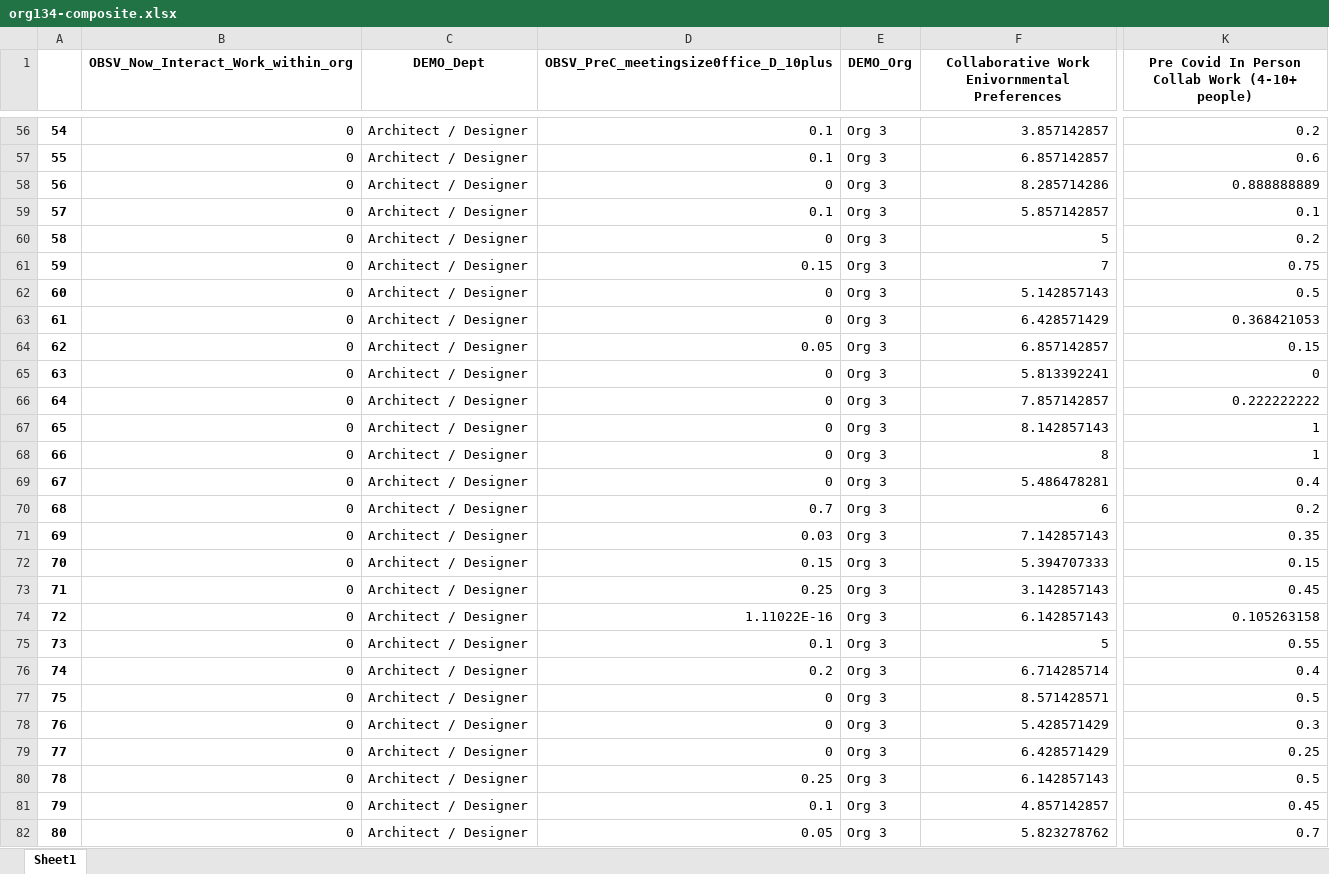
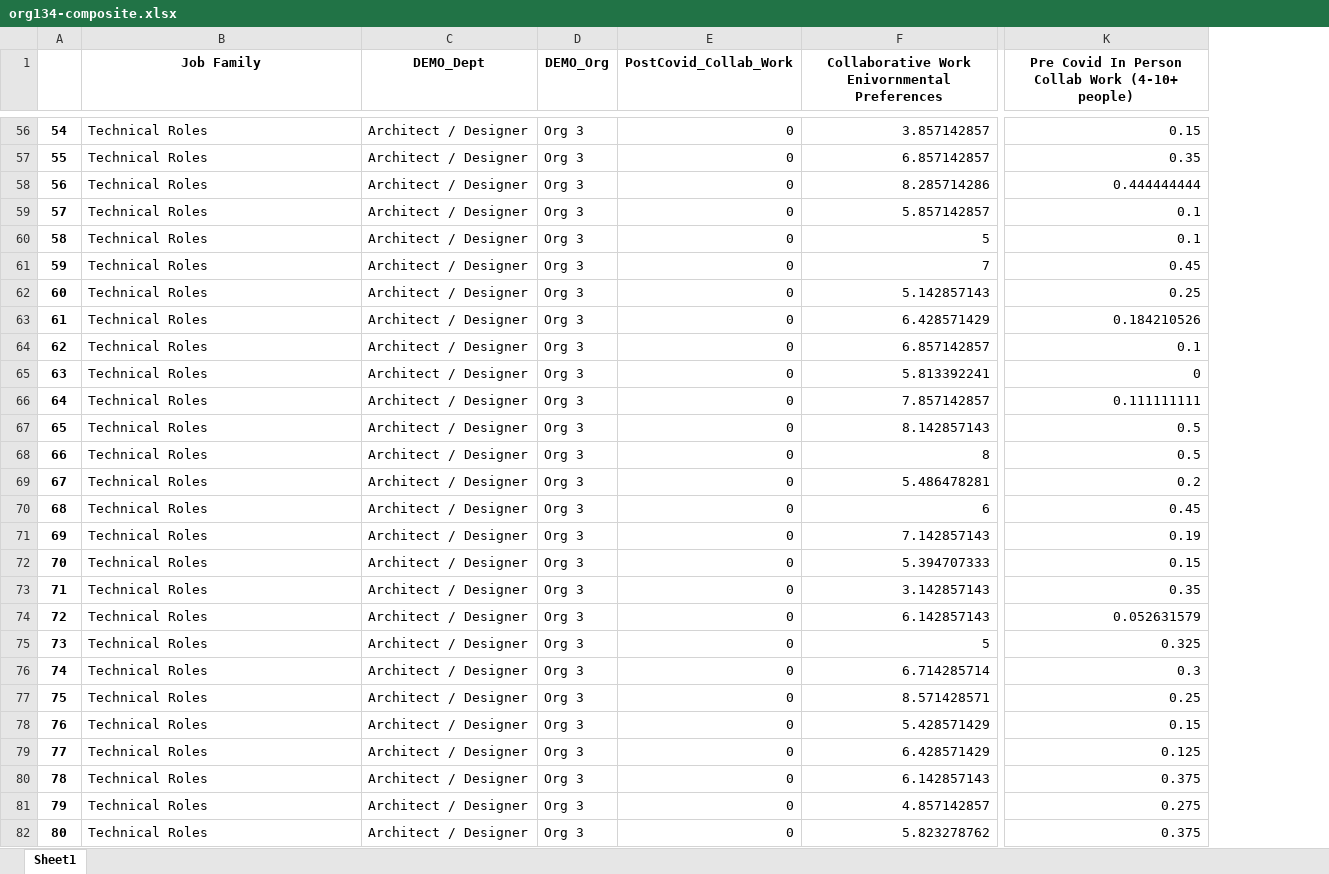
Before and after one commit to Anway-Agte/Wharton-Competition-, an Excel workbook: org134-composite.xlsx, sheet Sheet1, drawn as a sheet; only a part is shown, gaps mark what is left out; values as stored, in another font and other column widths than the file's, no borders; removed rows and columns are numbered as before the commit, all else as after; the diff covers the shown part only; the diff names each change by its address in the sheet, - before the commit and + after, or states it on an @@ line.

```diff
--- a/org134-composite.xlsx (sheet Sheet1)
+++ b/org134-composite.xlsx (sheet Sheet1)
-column D, row 1: OBSV_PreC_meetingsize0ffice_D_10plus; rows 56-82: 0.1 | 0.1 | 0 | 0.1 | 0 | 0.15 | 0 | 0 | 0.05 | 0 | 0 | 0 | 0 | 0 | 0.7 | 0.03 | 0.15 | 0.25 | 1.11022E-16 | 0.1 | 0.2 | 0 | 0 | 0 | 0.25 | 0.1 | 0.05
+column E (PostCovid_Collab_Work), rows 56-82: all 0
-B1: OBSV_Now_Interact_Work_within_org
+B1: Job Family
-B56:B82 (Job Family): 0
+B56:B82 (Job Family): Technical Roles
-K56: 0.2
+K56: 0.15
-K57: 0.6
+K57: 0.35
-K58: 0.888888889
+K58: 0.444444444
-K60: 0.2
+K60: 0.1
-K61: 0.75
+K61: 0.45
-K62: 0.5
+K62: 0.25
-K63: 0.368421053
+K63: 0.184210526
-K64: 0.15
+K64: 0.1
-K66: 0.222222222
+K66: 0.111111111
-K67:K68: 1
+K67:K68: 0.5
-K69: 0.4
+K69: 0.2
-K70: 0.2
+K70: 0.45
-K71: 0.35
+K71: 0.19
-K73: 0.45
+K73: 0.35
-K74: 0.105263158
+K74: 0.052631579
-K75: 0.55
+K75: 0.325
-K76: 0.4
+K76: 0.3
-K77: 0.5
+K77: 0.25
-K78: 0.3
+K78: 0.15
-K79: 0.25
+K79: 0.125
-K80: 0.5
+K80: 0.375
-K81: 0.45
+K81: 0.275
-K82: 0.7
+K82: 0.375
```
Also changed, not shown: 1282 edited cells elsewhere in this sheet, descriptive.xlsx, finalorg134.xlsx, 2 other files.
